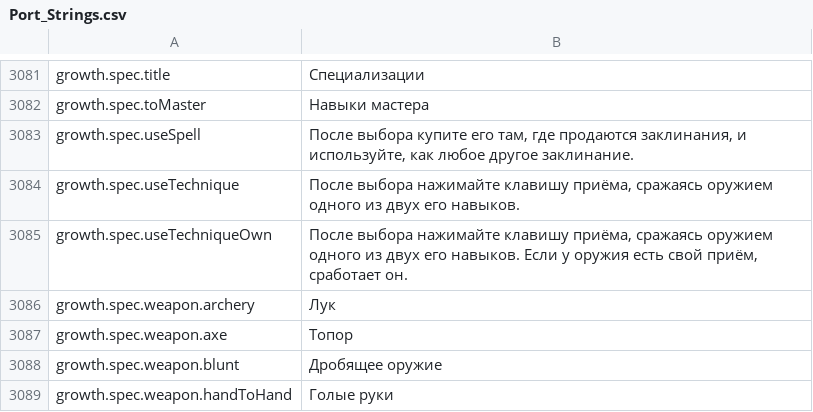
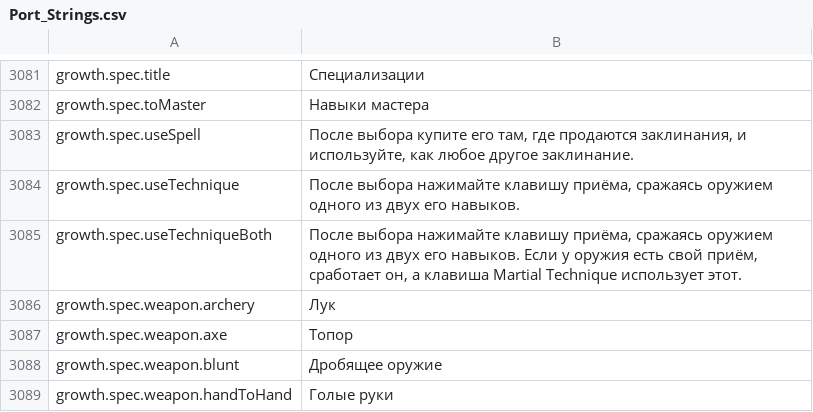
Before and after one commit to Lattymoy/daggerfall-js-source, a CSV file: locales/ru/Port_Strings.csv, drawn as a sheet; only a part is shown, gaps mark what is left out.

```diff
--- a/locales/ru/Port_Strings.csv
+++ b/locales/ru/Port_Strings.csv
@@ -3084,3 +3084,3 @@ growth.spec.useSpell,"После выбора купите его там, где
 growth.spec.useTechnique,"После выбора нажимайте клавишу приёма, сражаясь оружием одного из двух его навыков."
-growth.spec.useTechniqueOwn,"После выбора нажимайте клавишу приёма, сражаясь оружием одного из двух его навыков. Если у оружия есть свой приём, сработает он."
+growth.spec.useTechniqueBoth,"После выбора нажимайте клавишу приёма, сражаясь оружием одного из двух его навыков. Если у оружия есть свой приём, сработает он, а клавиша Martial Technique использует этот."
 growth.spec.weapon.archery,"Лук"
```
Also changed, not shown: locales/bg/Port_Strings.csv, locales/de/Port_Strings.csv, 49 other files.
